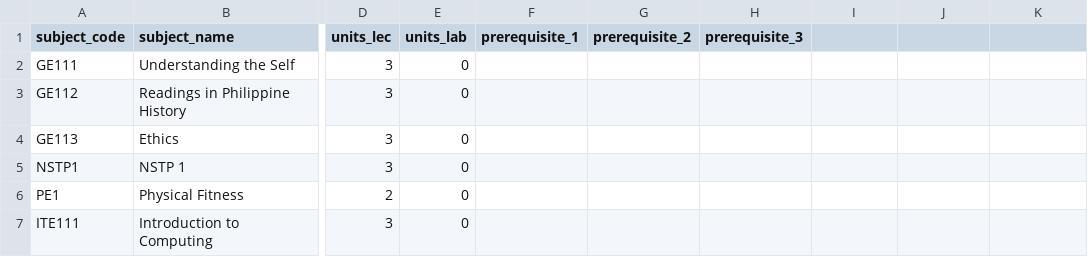
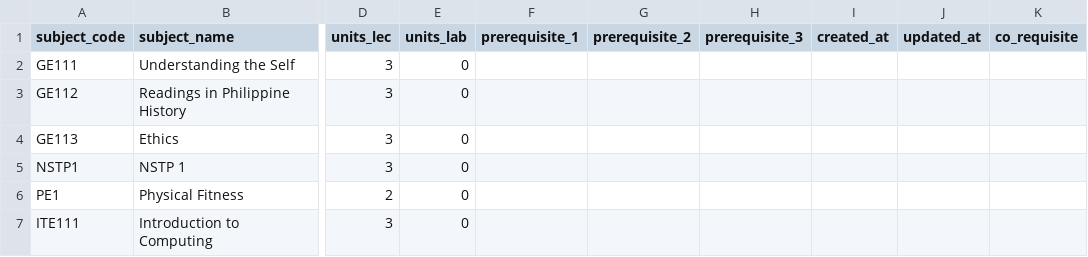
Before and after one commit to gideeeh/regsys-final, a CSV file: database/seeds/seeder_subject_final.csv, drawn as a sheet; only a part is shown, gaps mark what is left out; the diff names each change by its address in the sheet, - before the commit and + after, or states it on an @@ line.

Commit message:
Updated co-req and seeders

```diff
--- a/database/seeds/seeder_subject_final.csv
+++ b/database/seeds/seeder_subject_final.csv
-I1: (empty)
+I1: created_at
-J1: (empty)
+J1: updated_at
-K1: (empty)
+K1: co_requisite
```
Also changed, not shown: database/seeds/sample_program_seed.csv, database/seeds/sample_section_seeder.csv, 9 other files.
